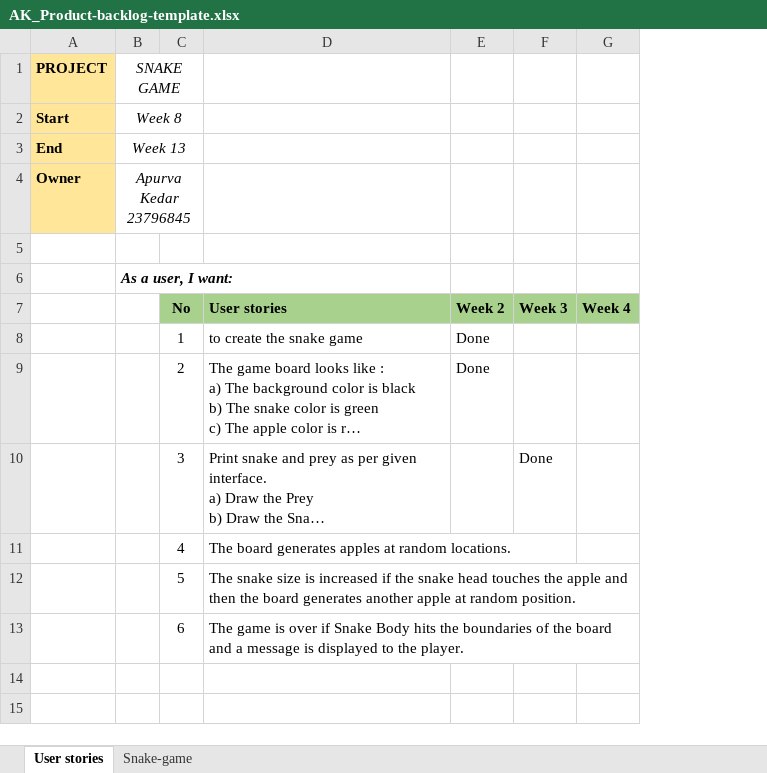
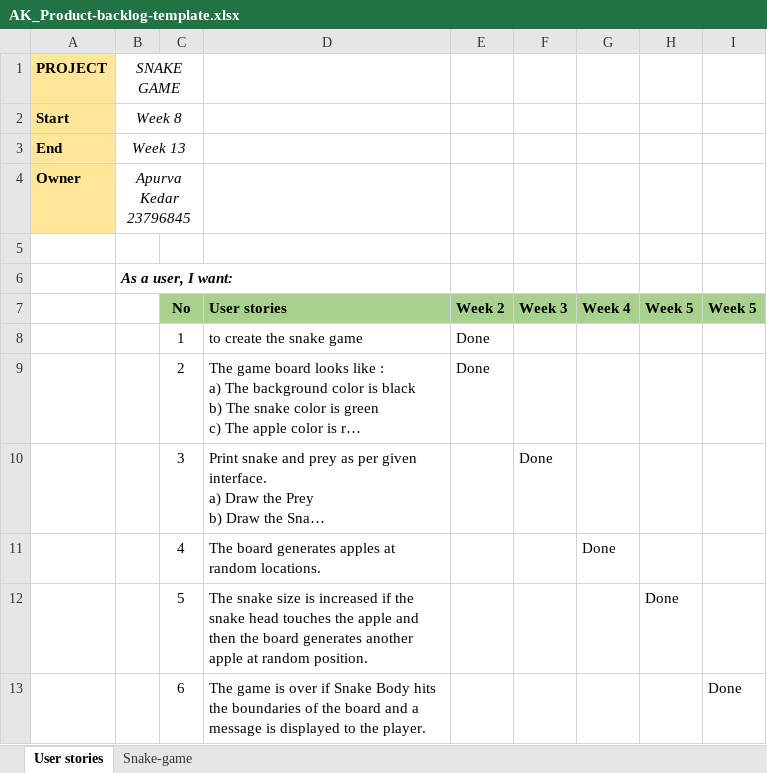
Before and after one commit to apurva1635/PROG5001A2, an Excel workbook: Product Backlog/AK_Product-backlog-template.xlsx, sheet User stories, drawn as a sheet; long unchanged cells end in …; values as stored, in another font and other column widths than the file's, no borders; the diff names each change by its address in the sheet, - before the commit and + after, or states it on an @@ line.

Commit message:
Update AK_Product-backlog-template.xlsx
product backlog updated

```diff
--- a/Product Backlog/AK_Product-backlog-template.xlsx (sheet User stories)
+++ b/Product Backlog/AK_Product-backlog-template.xlsx (sheet User stories)
+column H, rows 7-12: Week 5 |  |  |  |  | Done
+column I, rows 7-13: Week 5 |  |  |  |  |  | Done
-G11: (empty)
+G11: Done
```
